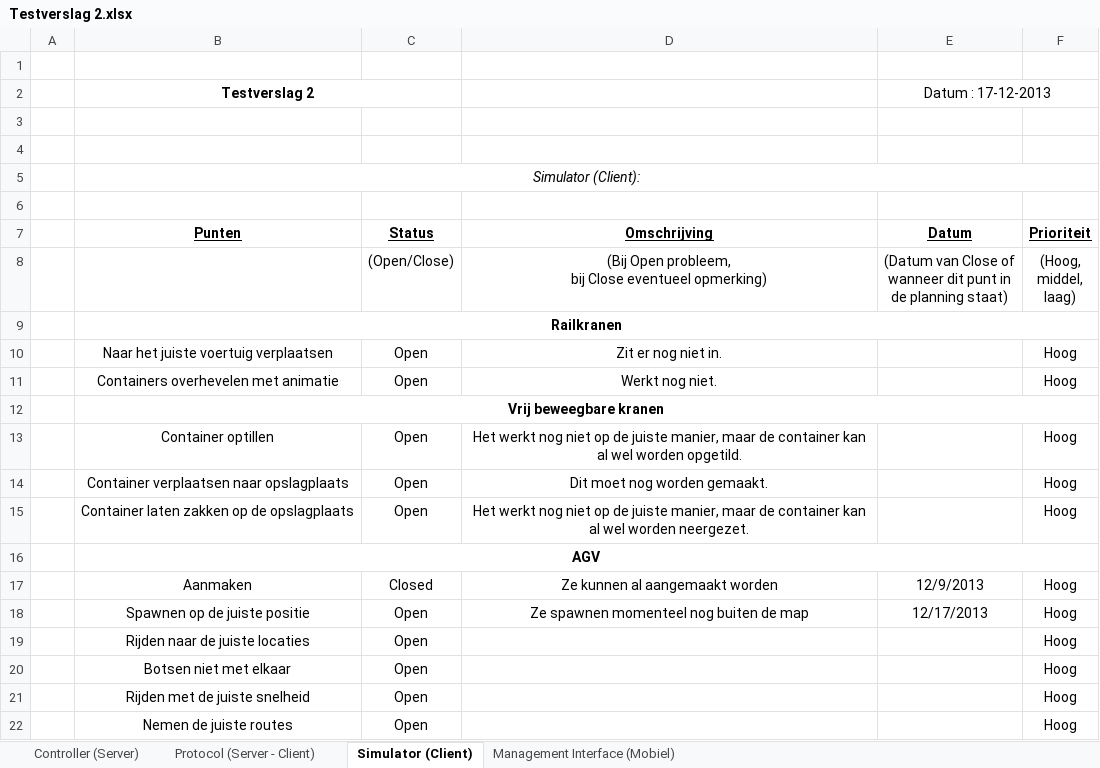
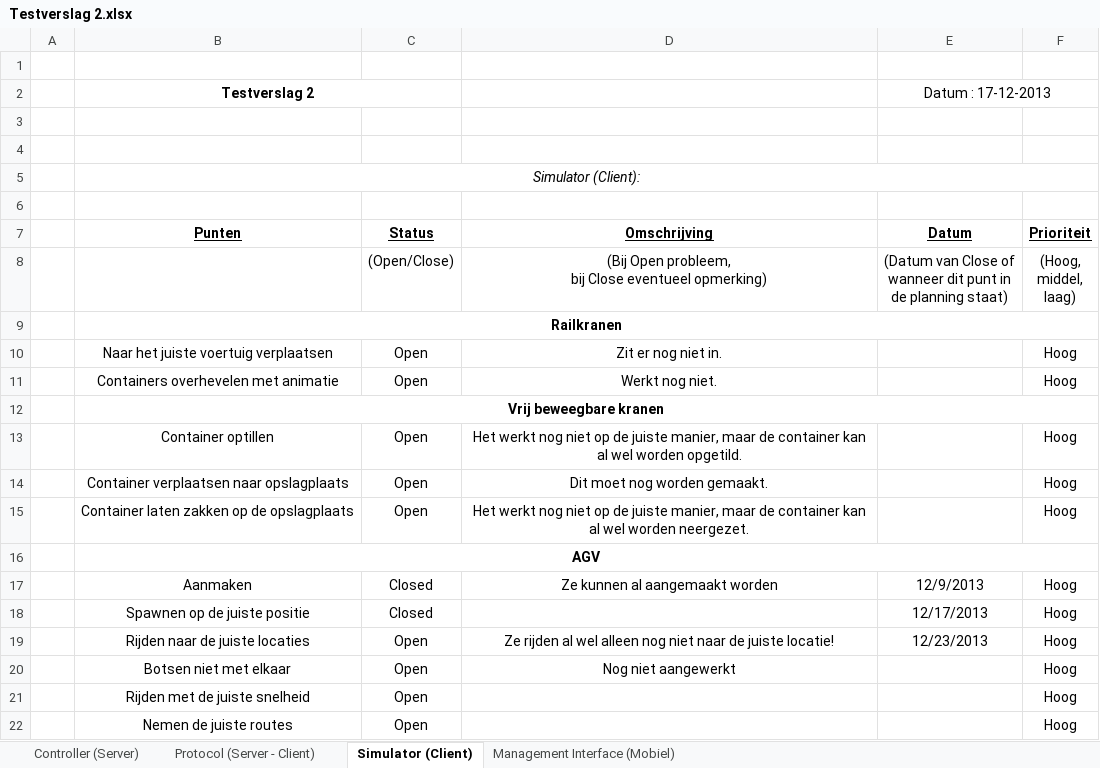
Before and after one commit to GRAAFYME/ContainingJ2P2P, an Excel workbook: Documentatie/Testplan/Testverslag 2.xlsx, sheet Simulator (Client), drawn as a sheet; values as stored, in another font and other column widths than the file's, no borders; the diff names each change by its address in the sheet, - before the commit and + after, or states it on an @@ line.

Commit message:
Documentatie: Update Testverslag 2.xlsx

```diff
--- a/Documentatie/Testplan/Testverslag 2.xlsx (sheet Simulator (Client))
+++ b/Documentatie/Testplan/Testverslag 2.xlsx (sheet Simulator (Client))
-C18 (Status): Open
+C18 (Status): Closed
-D18 (Omschrijving): Ze spawnen momenteel nog buiten de map
+D18 (Omschrijving): (empty)
-D19 (Omschrijving): (empty)
+D19 (Omschrijving): Ze rijden al wel alleen nog niet naar de juiste locatie!
-E19 (Datum): (empty)
+E19 (Datum): 12/23/2013
-D20 (Omschrijving): (empty)
+D20 (Omschrijving): Nog niet aangewerkt
```
